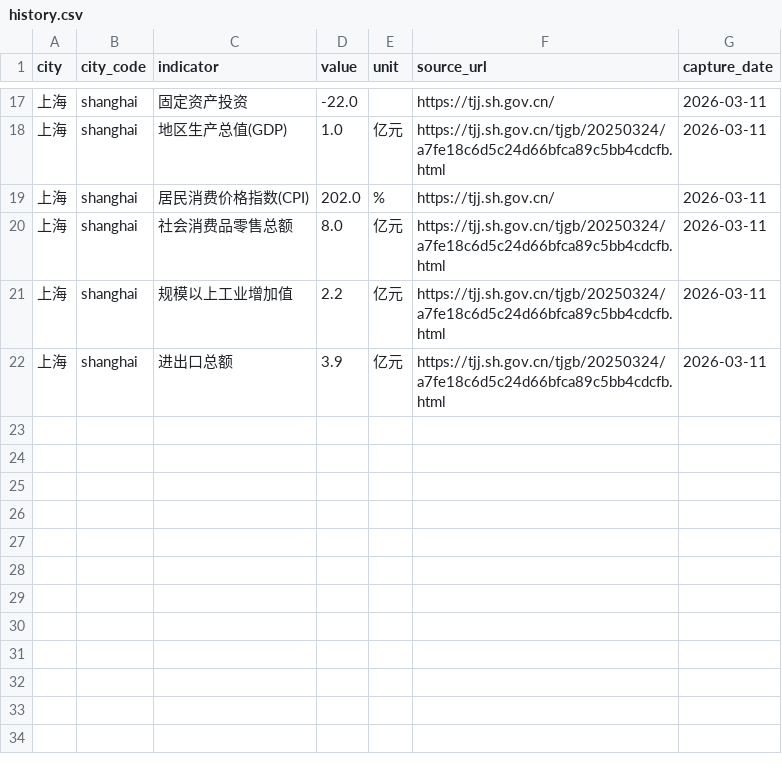
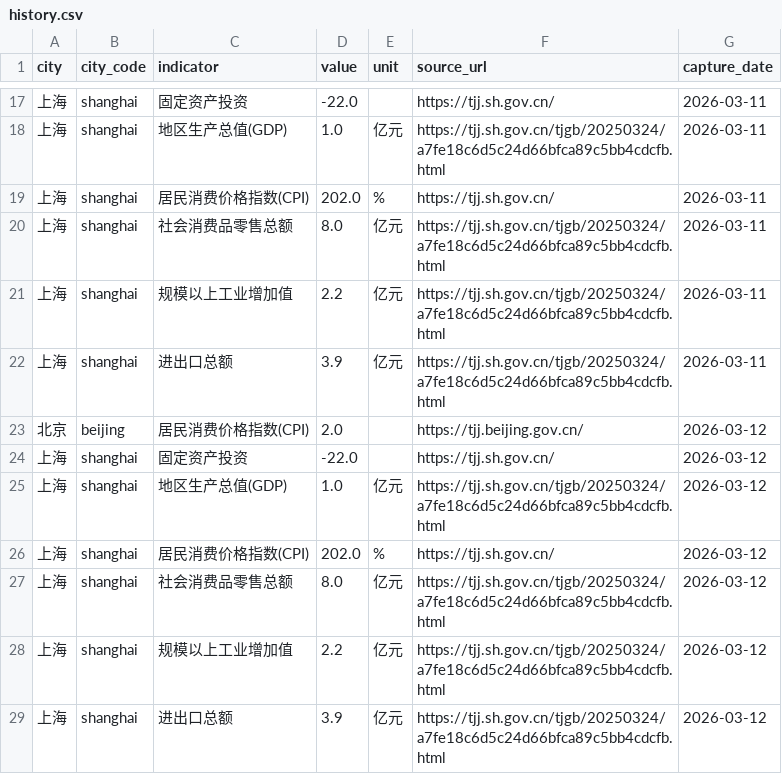
Before and after one commit to verymark/bj-sh-dashboard, a CSV file: data/history.csv, drawn as a sheet; only a part is shown, gaps mark what is left out; the diff names each change by its address in the sheet, - before the commit and + after, or states it on an @@ line.

```diff
--- a/data/history.csv
+++ b/data/history.csv
+row 23: 北京 | beijing | 居民消费价格指数(CPI) | 2.0 |  | https://tjj.beijing.gov.cn/ | 2026-03-12
+row 24: 上海 | shanghai | 固定资产投资 | -22.0 |  | https://tjj.sh.gov.cn/ | 2026-03-12
+row 25: 上海 | shanghai | 地区生产总值(GDP) | 1.0 | 亿元 | https://tjj.sh.gov.cn/tjgb/20250324/a7fe18c6d5c24d66bfca89c5bb4cdcfb.html | 2026-03-12
+row 26: 上海 | shanghai | 居民消费价格指数(CPI) | 202.0 | % | https://tjj.sh.gov.cn/ | 2026-03-12
+row 27: 上海 | shanghai | 社会消费品零售总额 | 8.0 | 亿元 | https://tjj.sh.gov.cn/tjgb/20250324/a7fe18c6d5c24d66bfca89c5bb4cdcfb.html | 2026-03-12
+row 28: 上海 | shanghai | 规模以上工业增加值 | 2.2 | 亿元 | https://tjj.sh.gov.cn/tjgb/20250324/a7fe18c6d5c24d66bfca89c5bb4cdcfb.html | 2026-03-12
+row 29: 上海 | shanghai | 进出口总额 | 3.9 | 亿元 | https://tjj.sh.gov.cn/tjgb/20250324/a7fe18c6d5c24d66bfca89c5bb4cdcfb.html | 2026-03-12
```
Also changed, not shown: data/latest_metrics.csv, 2 other files.
